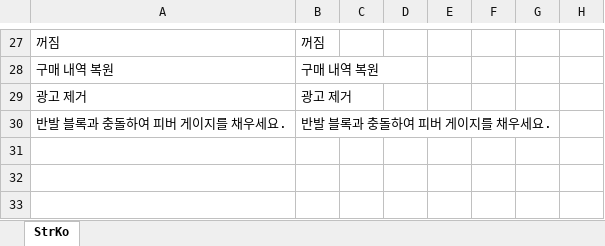
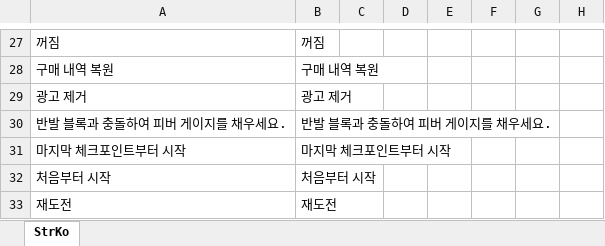
Before and after one commit to gasbank/unity-balloon, an Excel workbook: Data/StrKo.xlsx, sheet StrKo, drawn as a sheet; only a part is shown, gaps mark what is left out; values as stored, in another font and other column widths than the file's, no borders; the diff names each change by its address in the sheet, - before the commit and + after, or states it on an @@ line.

```diff
--- a/Data/StrKo.xlsx (sheet StrKo)
+++ b/Data/StrKo.xlsx (sheet StrKo)
+row 31: 마지막 체크포인트부터 시작 | 마지막 체크포인트부터 시작
+row 32: 처음부터 시작 | 처음부터 시작
+row 33: 재도전 | 재도전
```
Also changed, not shown: Data/StrEn.xlsx, 18 other files.
